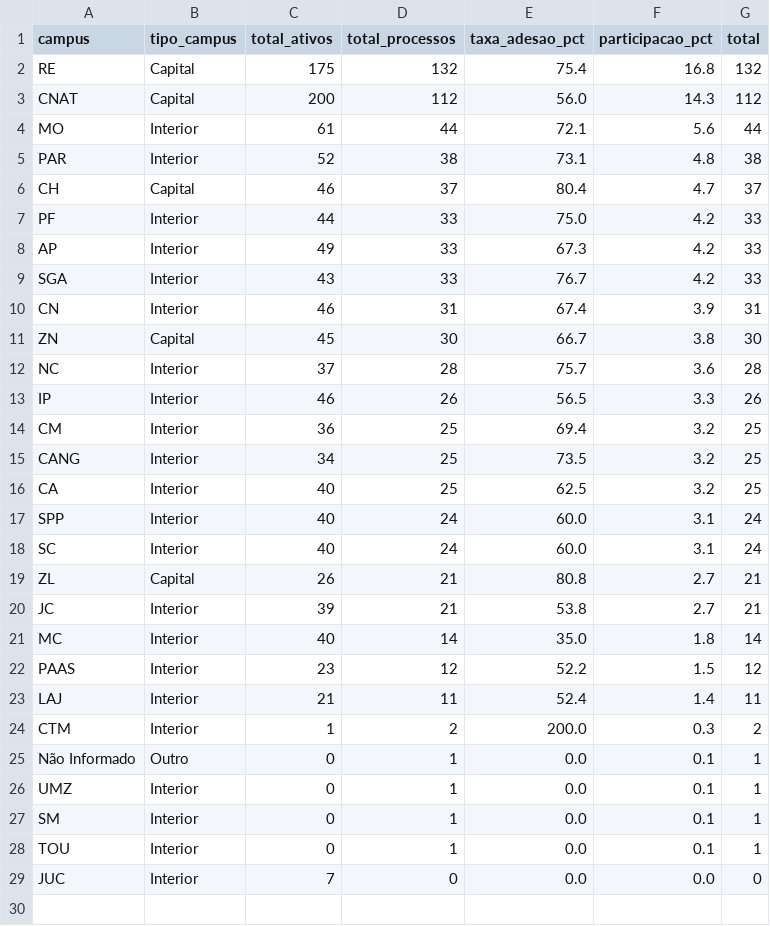
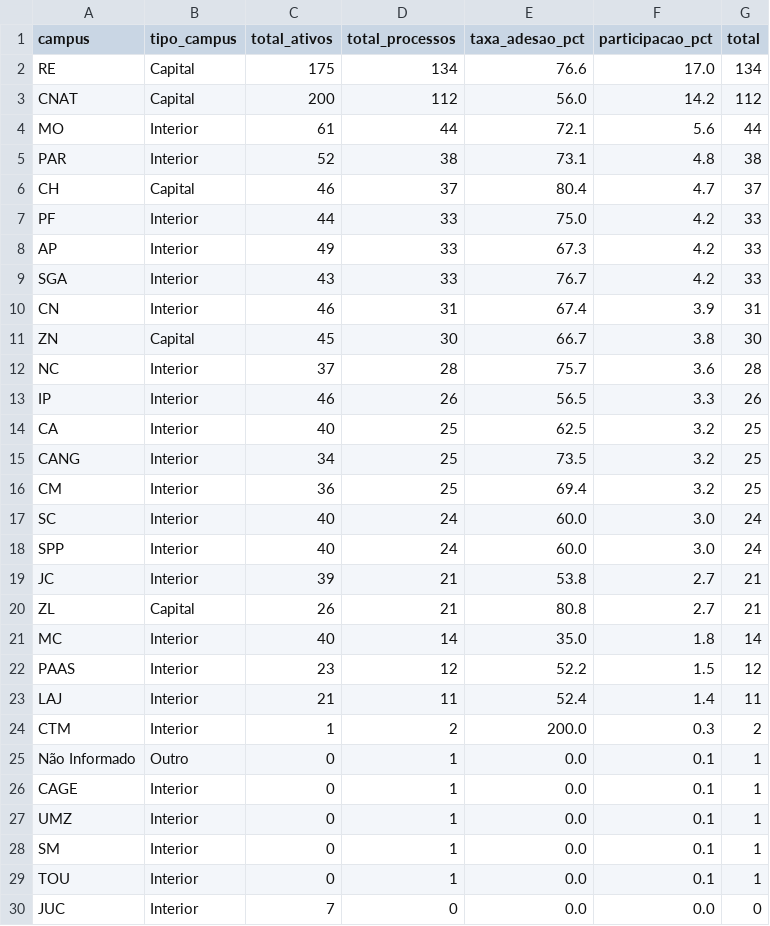
Before and after one commit to kelsoncm/memoriais-avaliados, a CSV file: docs/data/agg_campus_mes.csv, drawn as a sheet.

```diff
--- a/docs/data/agg_campus_mes.csv
+++ b/docs/data/agg_campus_mes.csv
@@ -1,4 +1,4 @@
 campus,tipo_campus,total_ativos,total_processos,taxa_adesao_pct,participacao_pct,total
-RE,Capital,175,132,75.4,16.8,132
-CNAT,Capital,200,112,56.0,14.3,112
+RE,Capital,175,134,76.6,17.0,134
+CNAT,Capital,200,112,56.0,14.2,112
 MO,Interior,61,44,72.1,5.6,44
@@ -13,9 +13,9 @@ NC,Interior,37,28,75.7,3.6,28
 IP,Interior,46,26,56.5,3.3,26
+CA,Interior,40,25,62.5,3.2,25
+CANG,Interior,34,25,73.5,3.2,25
 CM,Interior,36,25,69.4,3.2,25
-CANG,Interior,34,25,73.5,3.2,25
-CA,Interior,40,25,62.5,3.2,25
-SPP,Interior,40,24,60.0,3.1,24
-SC,Interior,40,24,60.0,3.1,24
+SC,Interior,40,24,60.0,3.0,24
+SPP,Interior,40,24,60.0,3.0,24
+JC,Interior,39,21,53.8,2.7,21
 ZL,Capital,26,21,80.8,2.7,21
-JC,Interior,39,21,53.8,2.7,21
 MC,Interior,40,14,35.0,1.8,14
@@ -25,2 +25,3 @@ CTM,Interior,1,2,200.0,0.3,2
 Não Informado,Outro,0,1,0.0,0.1,1
+CAGE,Interior,0,1,0.0,0.1,1
 UMZ,Interior,0,1,0.0,0.1,1
```
Also changed, not shown: docs/data/agg_cargo_nivel.csv, docs/data/fato_anonimo.csv, 2 other files.
